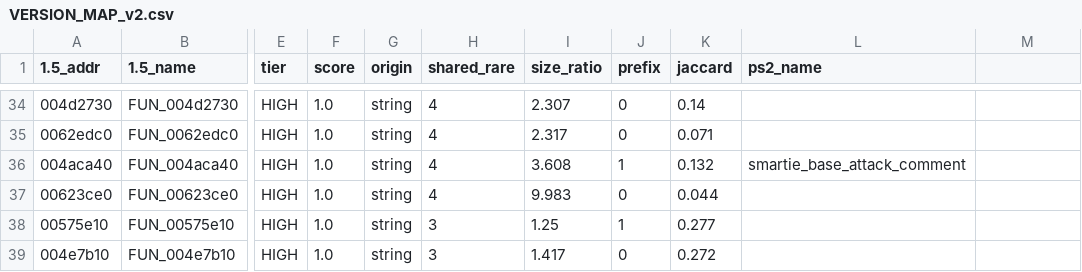
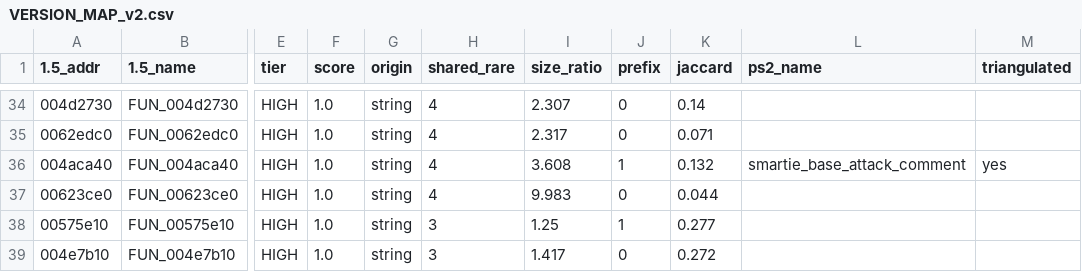
Before and after one commit to YYoudi/vibe-giants-decomp, a CSV file: version_bridge/VERSION_MAP_v2.csv, drawn as a sheet; only a part is shown, gaps mark what is left out; the diff covers the shown part only; the diff names each change by its address in the sheet, - before the commit and + after, or states it on an @@ line.

```diff
--- a/version_bridge/VERSION_MAP_v2.csv
+++ b/version_bridge/VERSION_MAP_v2.csv
-M1: (empty)
+M1: triangulated
-M36 (triangulated): (empty)
+M36 (triangulated): yes
```
Also changed, not shown: 1 added row and 7 edited cells elsewhere in this file, 6 other files.
